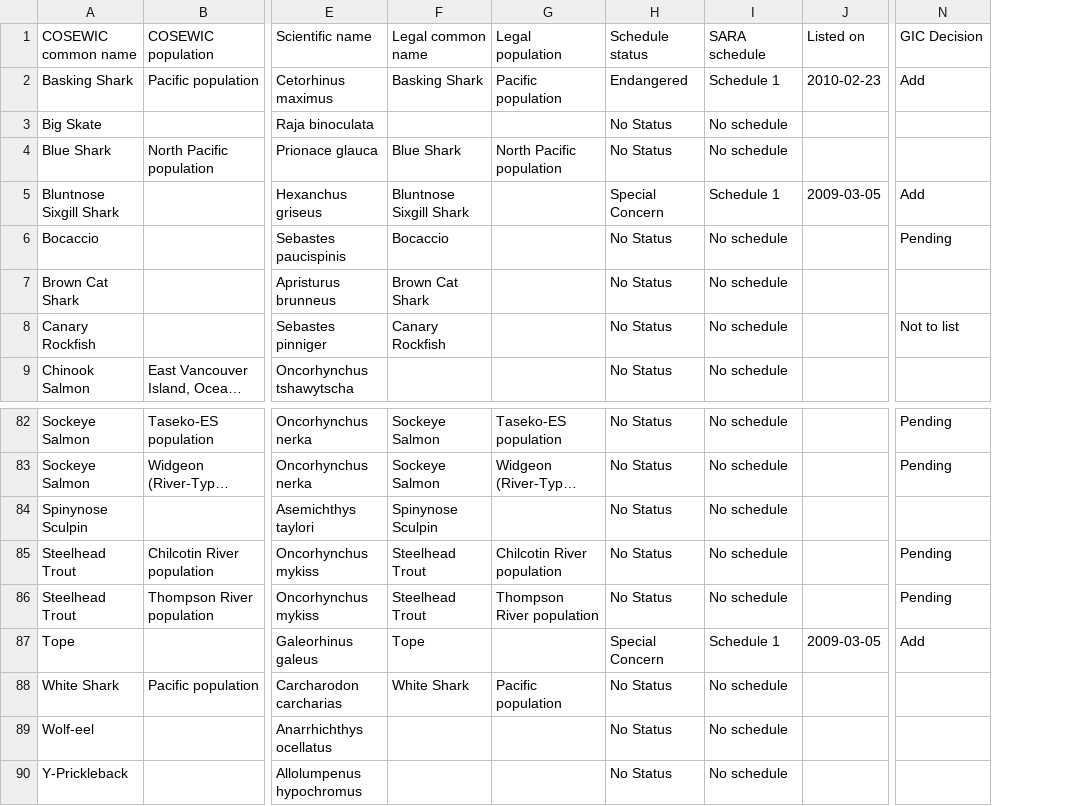
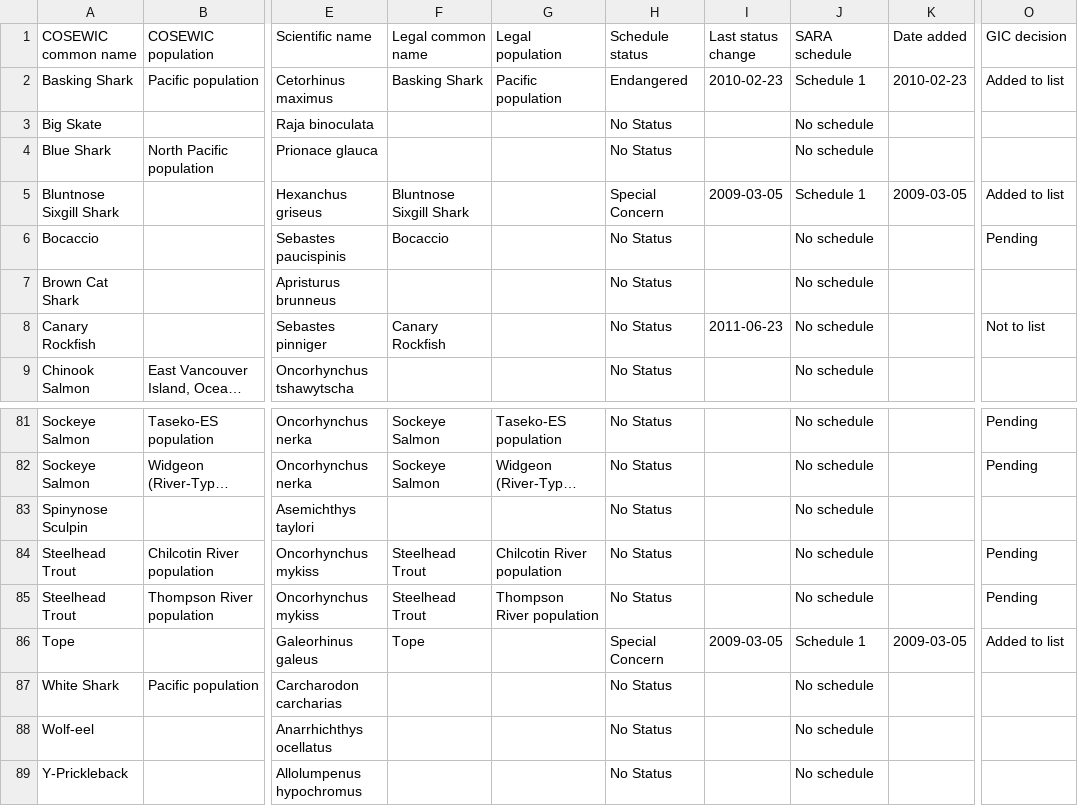
Before and after one commit to pbs-assess/gfsynopsis, a CSV file: report/COSEWIC-species.csv, drawn as a sheet; only a part is shown, gaps mark what is left out; long unchanged cells end in …; addresses are those after the commit; the diff covers the shown part only; the diff names each change by its address in the sheet, - before the commit and + after, or states it on an @@ line.

```diff
--- a/report/COSEWIC-species.csv
+++ b/report/COSEWIC-species.csv
+column I (Last status change), rows 2-8: 2010-02-23 |  |  | 2009-03-05 |  |  | 2011-06-23; row 86: 2009-03-05
-K1: Listed on
+K1: Date added
-O1: GIC Decision
+O1: GIC decision
-O2 (GIC decision): Add
+O2 (GIC decision): Added to list
-F4 (Legal common name): Blue Shark
+F4 (Legal common name): (empty)
-G4 (Legal population): North Pacific population
+G4 (Legal population): (empty)
-O5 (GIC decision): Add
+O5 (GIC decision): Added to list
-F7 (Legal common name): Brown Cat Shark
+F7 (Legal common name): (empty)
-F83 (Legal common name): Spinynose Sculpin
+F83 (Legal common name): (empty)
-O86 (GIC decision): Add
+O86 (GIC decision): Added to list
-F87 (Legal common name): White Shark
+F87 (Legal common name): (empty)
-G87 (Legal population): Pacific population
+G87 (Legal population): (empty)
```
Also changed, not shown: 1 removed row, 1 moved row and 14 edited cells elsewhere in this file, 1 other file.
